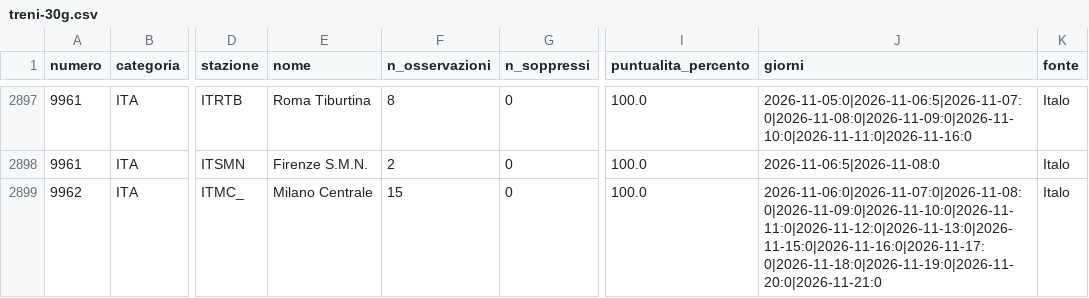
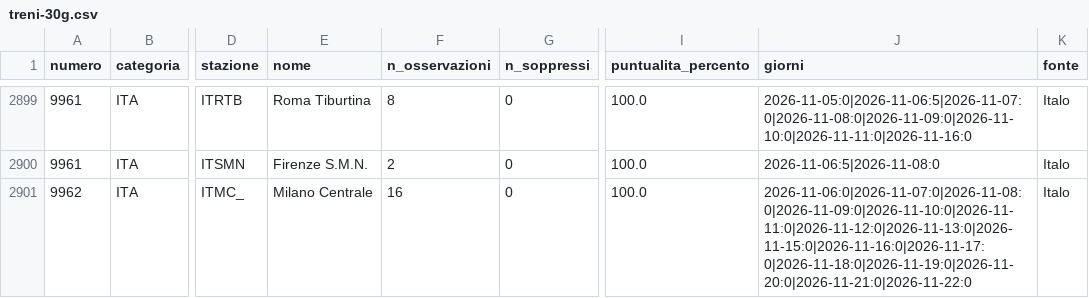
Before and after one commit to MJ83-collab/Binario-app, a CSV file: storico/treni-30g.csv, drawn as a sheet; only a part is shown, gaps mark what is left out; addresses are those after the commit; the diff covers the shown part only; the diff names each change by its address in the sheet, - before the commit and + after, or states it on an @@ line.

```diff
--- a/storico/treni-30g.csv
+++ b/storico/treni-30g.csv
-F2901 (n_osservazioni): 15
+F2901 (n_osservazioni): 16
-J2901 (giorni): 2026-11-06:0|2026-11-07:0|2026-11-08:0|2026-11-09:0|2026-11-10:0|2026-11-11:0|2026-11-12:0|2026-11-13:0|2026-11-15:0|2026-11-16:0|2026-11-17:0|2026-11-18:0|2026-11-19:0|2026-11-20:0|2026-11-21:0
+J2901 (giorni): 2026-11-06:0|2026-11-07:0|2026-11-08:0|2026-11-09:0|2026-11-10:0|2026-11-11:0|2026-11-12:0|2026-11-13:0|2026-11-15:0|2026-11-16:0|2026-11-17:0|2026-11-18:0|2026-11-19:0|2026-11-20:0|2026-11-21:0|2026-11-22:0
```
Also changed, not shown: 3 added rows and 6 edited cells elsewhere in this file, storico/classifica-giorno.csv, storico/giorni/2026-11-21.csv, 2 other files.
